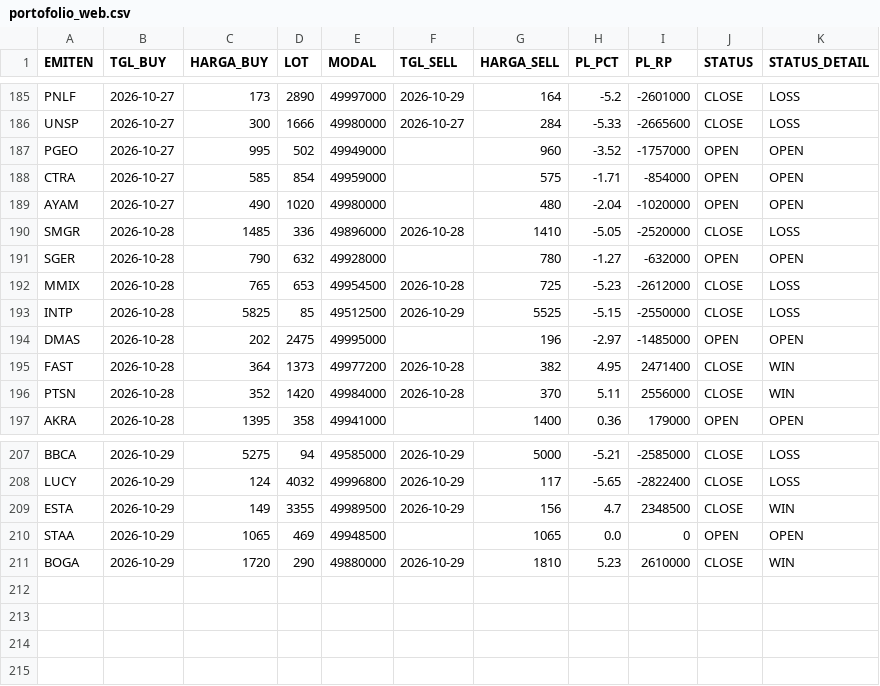
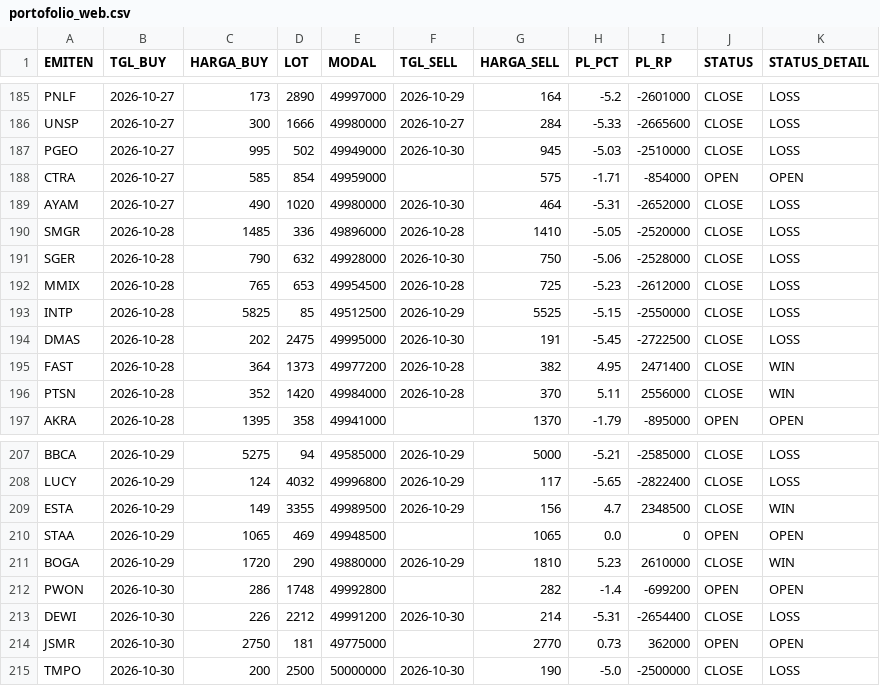
Before and after one commit to illusixTri/dashboard-rla, a CSV file: portofolio_web.csv, drawn as a sheet; only a part is shown, gaps mark what is left out; the diff covers the shown part only.

```diff
--- a/portofolio_web.csv
+++ b/portofolio_web.csv
@@ -186,12 +186,12 @@ PNLF,2026-10-27,173,2890,49997000,2026-10-29,164,-5.2,-2601000,CLOSE,LOSS
 UNSP,2026-10-27,300,1666,49980000,2026-10-27,284,-5.33,-2665600,CLOSE,LOSS
-PGEO,2026-10-27,995,502,49949000,,960,-3.52,-1757000,OPEN,OPEN
+PGEO,2026-10-27,995,502,49949000,2026-10-30,945,-5.03,-2510000,CLOSE,LOSS
 CTRA,2026-10-27,585,854,49959000,,575,-1.71,-854000,OPEN,OPEN
-AYAM,2026-10-27,490,1020,49980000,,480,-2.04,-1020000,OPEN,OPEN
+AYAM,2026-10-27,490,1020,49980000,2026-10-30,464,-5.31,-2652000,CLOSE,LOSS
 SMGR,2026-10-28,1485,336,49896000,2026-10-28,1410,-5.05,-2520000,CLOSE,LOSS
-SGER,2026-10-28,790,632,49928000,,780,-1.27,-632000,OPEN,OPEN
+SGER,2026-10-28,790,632,49928000,2026-10-30,750,-5.06,-2528000,CLOSE,LOSS
 MMIX,2026-10-28,765,653,49954500,2026-10-28,725,-5.23,-2612000,CLOSE,LOSS
 INTP,2026-10-28,5825,85,49512500,2026-10-29,5525,-5.15,-2550000,CLOSE,LOSS
-DMAS,2026-10-28,202,2475,49995000,,196,-2.97,-1485000,OPEN,OPEN
+DMAS,2026-10-28,202,2475,49995000,2026-10-30,191,-5.45,-2722500,CLOSE,LOSS
 FAST,2026-10-28,364,1373,49977200,2026-10-28,382,4.95,2471400,CLOSE,WIN
 PTSN,2026-10-28,352,1420,49984000,2026-10-28,370,5.11,2556000,CLOSE,WIN
-AKRA,2026-10-28,1395,358,49941000,,1400,0.36,179000,OPEN,OPEN
+AKRA,2026-10-28,1395,358,49941000,,1370,-1.79,-895000,OPEN,OPEN
@@ -211 +211,5 @@ STAA,2026-10-29,1065,469,49948500,,1065,0.0,0,OPEN,OPEN
 BOGA,2026-10-29,1720,290,49880000,2026-10-29,1810,5.23,2610000,CLOSE,WIN
+PWON,2026-10-30,286,1748,49992800,,282,-1.4,-699200,OPEN,OPEN
+DEWI,2026-10-30,226,2212,49991200,2026-10-30,214,-5.31,-2654400,CLOSE,LOSS
+JSMR,2026-10-30,2750,181,49775000,,2770,0.73,362000,OPEN,OPEN
+TMPO,2026-10-30,200,2500,50000000,2026-10-30,190,-5.0,-2500000,CLOSE,LOSS
```
Also changed, not shown: 111 edited cells elsewhere in this file, V2openclose.csv.
